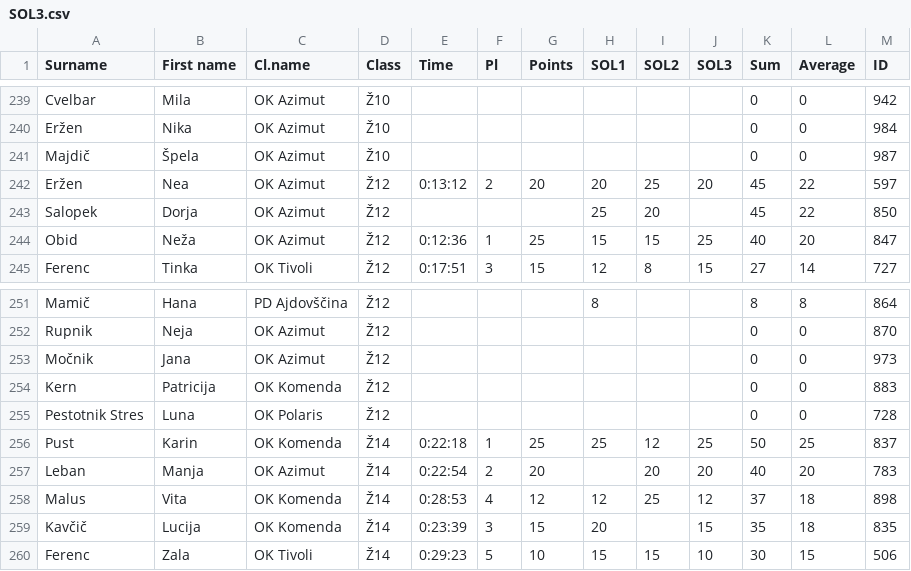
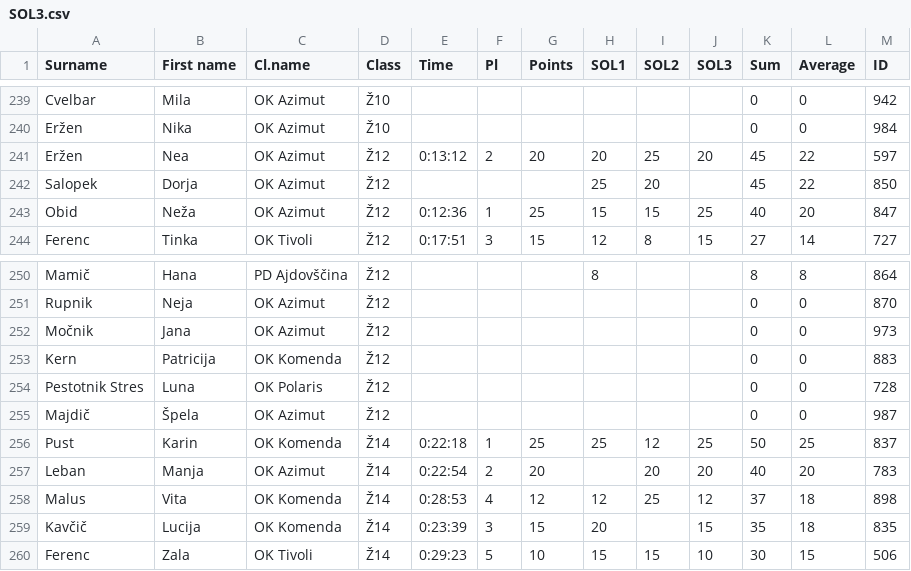
Before and after one commit to OZS-IT/SOL, a CSV file: Stanja racunana/SOL3.csv, drawn as a sheet; only a part is shown, gaps mark what is left out.

```diff
--- a/Stanja racunana/SOL3.csv
+++ b/Stanja racunana/SOL3.csv
@@ -240,3 +240,2 @@ Cvelbar;Mila;OK Azimut;Ž10;;;;;;;0;0;942
 Eržen;Nika;OK Azimut;Ž10;;;;;;;0;0;984
-Majdič;Špela;OK Azimut;Ž10;;;;;;;0;0;987
 Eržen;Nea;OK Azimut;Ž12;0:13:12;2;20;20;25;20;45;22;597
@@ -255,2 +254,3 @@ Kern;Patricija;OK Komenda;Ž12;;;;;;;0;0;883
 Pestotnik Stres;Luna;OK Polaris;Ž12;;;;;;;0;0;728
+Majdič;Špela;OK Azimut;Ž12;;;;;;;0;0;987
 Pust;Karin;OK Komenda;Ž14;0:22:18;1;25;25;12;25;50;25;837
```
Also changed, not shown: Registracije/registracije4.csv, Registracije/registracije5.csv, 3 other files.
